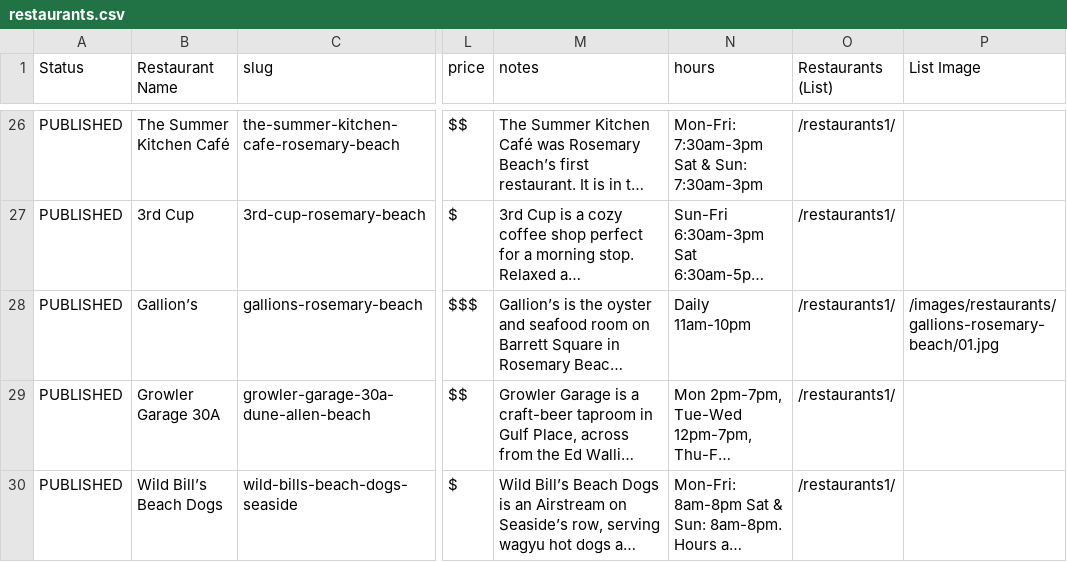
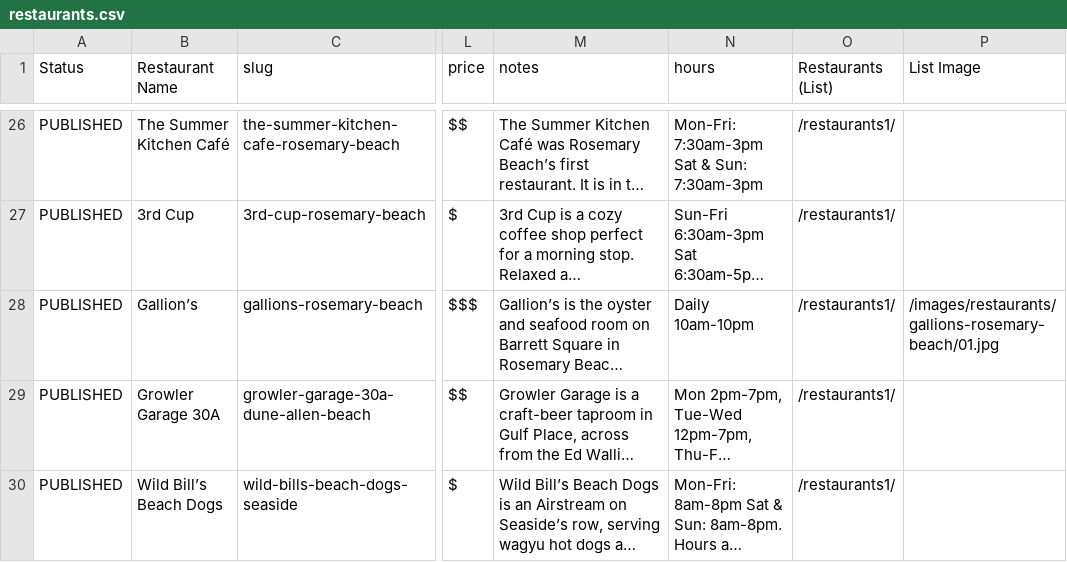
Before and after one commit to marcongit850/eatingon30A, a CSV file: data/restaurants.csv, drawn as a sheet; only a part is shown, gaps mark what is left out; long unchanged cells end in …; the diff covers the shown part only; the diff names each change by its address in the sheet, - before the commit and + after, or states it on an @@ line.

```diff
--- a/data/restaurants.csv
+++ b/data/restaurants.csv
-N28 (hours): Daily 11am-10pm
+N28 (hours): Daily 10am-10pm
```
Also changed, not shown: 3 edited cells elsewhere in this file, 30 other files.
